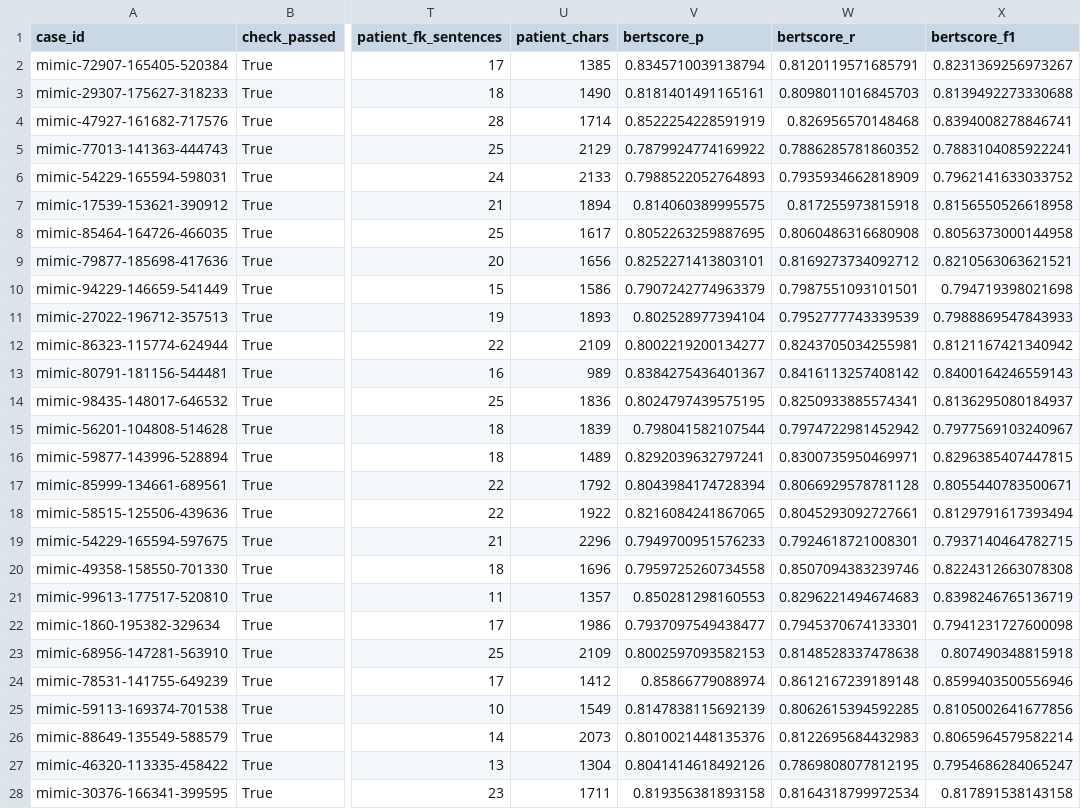
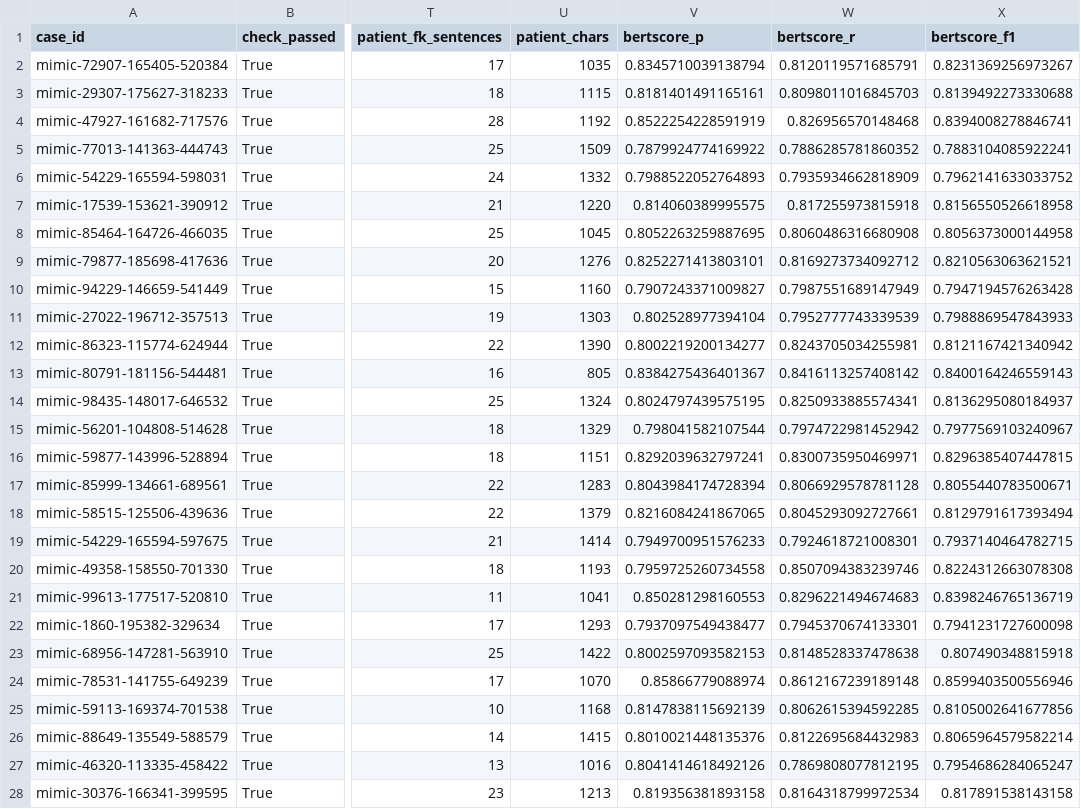
Before and after one commit to natejly/EHR-Summary, a CSV file: outputs/_bench/benchmark_metrics.csv, drawn as a sheet; only a part is shown, gaps mark what is left out; the diff covers the shown part only; the diff names each change by its address in the sheet, - before the commit and + after, or states it on an @@ line.

Commit message:
bench on the patient facing

```diff
--- a/outputs/_bench/benchmark_metrics.csv
+++ b/outputs/_bench/benchmark_metrics.csv
-U2 (patient_chars): 1385
+U2 (patient_chars): 1035
-U3 (patient_chars): 1490
+U3 (patient_chars): 1115
-U4 (patient_chars): 1714
+U4 (patient_chars): 1192
-U5 (patient_chars): 2129
+U5 (patient_chars): 1509
-U6 (patient_chars): 2133
+U6 (patient_chars): 1332
-U7 (patient_chars): 1894
+U7 (patient_chars): 1220
-U8 (patient_chars): 1617
+U8 (patient_chars): 1045
-U9 (patient_chars): 1656
+U9 (patient_chars): 1276
-U10 (patient_chars): 1586
+U10 (patient_chars): 1160
-V10 (bertscore_p): 0.7907242774963379
+V10 (bertscore_p): 0.7907243371009827
-W10 (bertscore_r): 0.7987551093101501
+W10 (bertscore_r): 0.7987551689147949
-X10 (bertscore_f1): 0.794719398021698
+X10 (bertscore_f1): 0.7947194576263428
-U11 (patient_chars): 1893
+U11 (patient_chars): 1303
-U12 (patient_chars): 2109
+U12 (patient_chars): 1390
-U13 (patient_chars): 989
+U13 (patient_chars): 805
-U14 (patient_chars): 1836
+U14 (patient_chars): 1324
-U15 (patient_chars): 1839
+U15 (patient_chars): 1329
-U16 (patient_chars): 1489
+U16 (patient_chars): 1151
-U17 (patient_chars): 1792
+U17 (patient_chars): 1283
-U18 (patient_chars): 1922
+U18 (patient_chars): 1379
-U19 (patient_chars): 2296
+U19 (patient_chars): 1414
-U20 (patient_chars): 1696
+U20 (patient_chars): 1193
-U21 (patient_chars): 1357
+U21 (patient_chars): 1041
-U22 (patient_chars): 1986
+U22 (patient_chars): 1293
-U23 (patient_chars): 2109
+U23 (patient_chars): 1422
-U24 (patient_chars): 1412
+U24 (patient_chars): 1070
-U25 (patient_chars): 1549
+U25 (patient_chars): 1168
-U26 (patient_chars): 2073
+U26 (patient_chars): 1415
-U27 (patient_chars): 1304
+U27 (patient_chars): 1016
-U28 (patient_chars): 1711
+U28 (patient_chars): 1213
```
Also changed, not shown: 73 edited cells elsewhere in this file, 9 other files.
